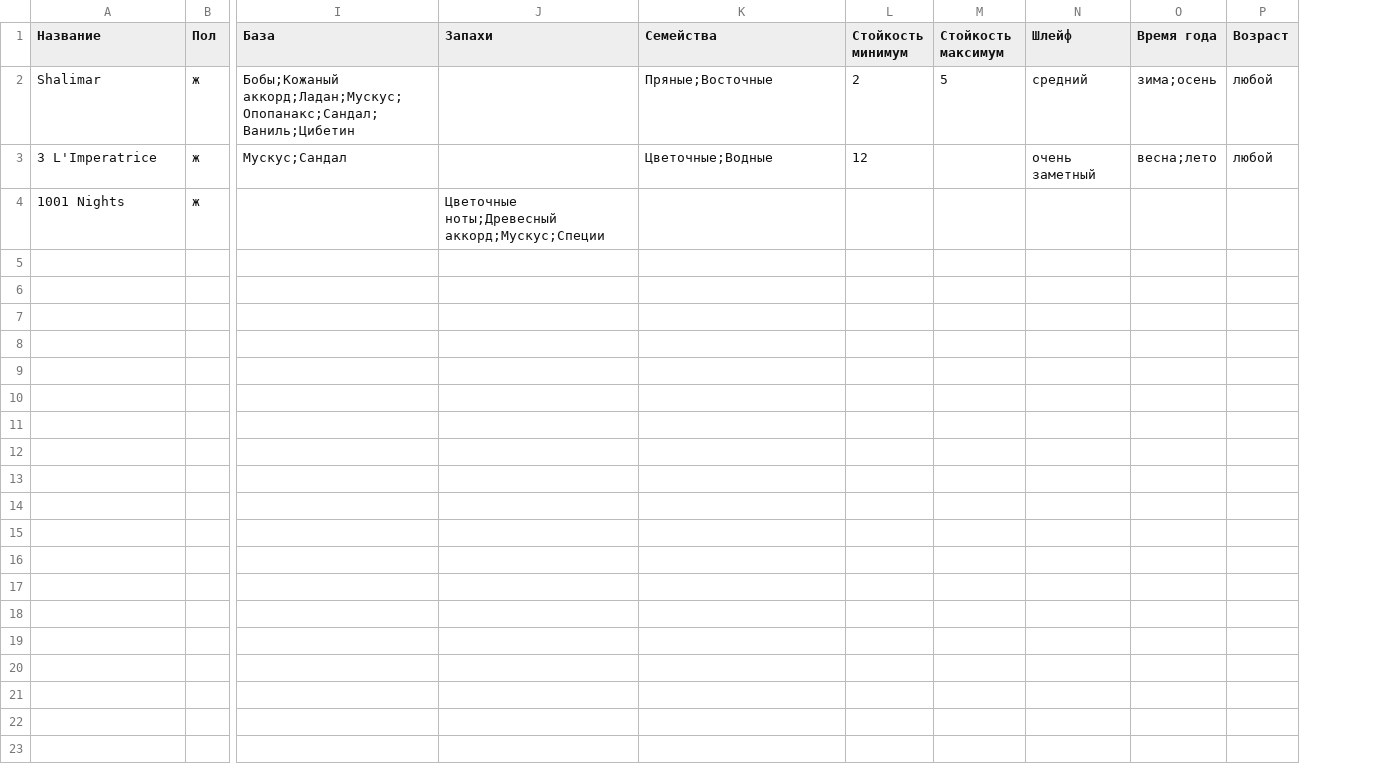
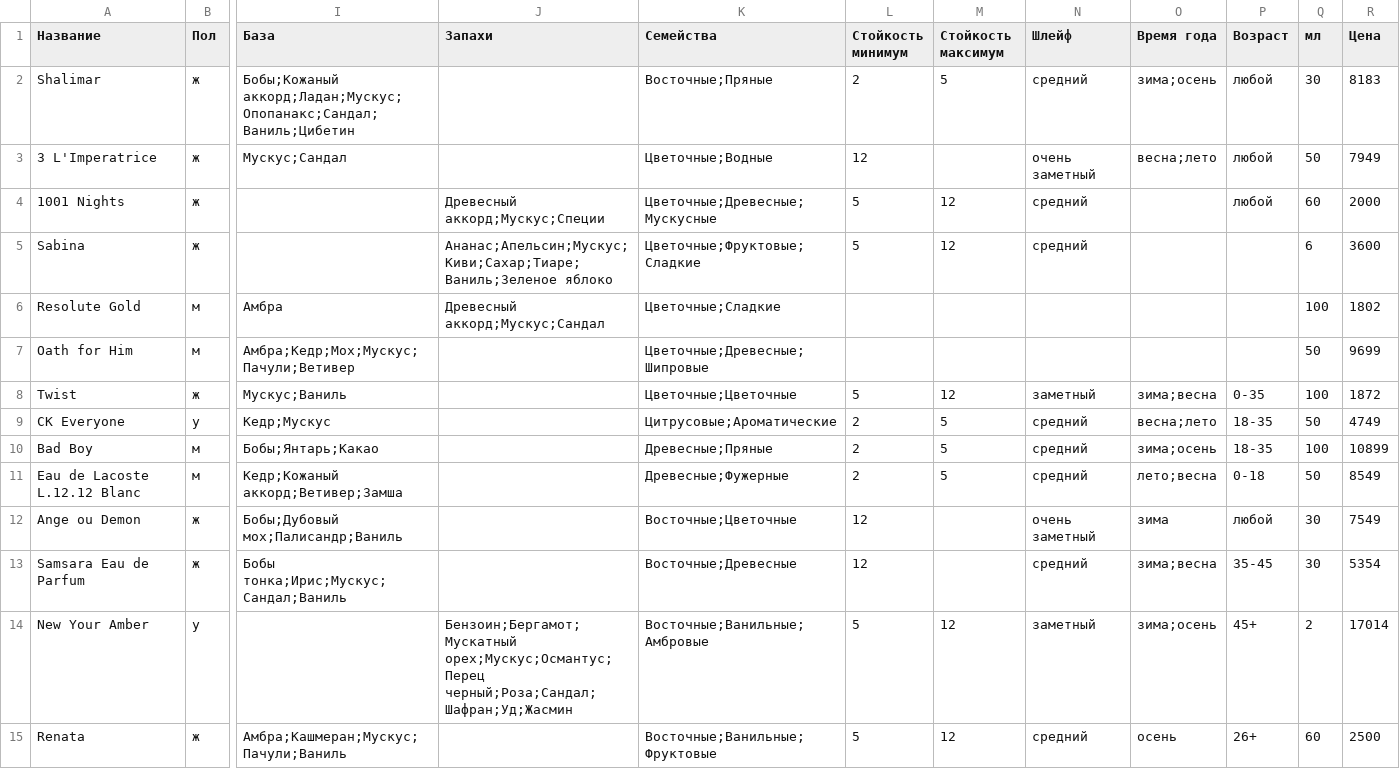
Before and after one commit to Bryanskaya/AISystems, a CSV file: lab_01/perfume/data.csv, drawn as a sheet; only a part is shown, gaps mark what is left out; rows hold the shown columns only; the diff names each change by its address in the sheet, - before the commit and + after, or states it on an @@ line.

Commit message:
Add: dataset

```diff
--- a/lab_01/perfume/data.csv
+++ b/lab_01/perfume/data.csv
+column Q (мл), rows 2-4: 30 | 50 | 60
+column R (Цена), rows 2-4: 8183 | 7949 | 2000
-K2 (Семейства): Пряные;Восточные
+K2 (Семейства): Восточные;Пряные
-J4 (Запахи): Цветочные ноты;Древесный аккорд;Мускус;Специи
+J4 (Запахи): Древесный аккорд;Мускус;Специи
-K4 (Семейства): (empty)
+K4 (Семейства): Цветочные;Древесные;Мускусные
-L4 (Стойкость минимум): (empty)
+L4 (Стойкость минимум): 5
-M4 (Стойкость максимум): (empty)
+M4 (Стойкость максимум): 12
-N4 (Шлейф): (empty)
+N4 (Шлейф): средний
-P4 (Возраст): (empty)
+P4 (Возраст): любой
+row 5: Sabina | ж |  | Ананас;Апельсин;Мускус;Киви;Сахар;Тиаре;Ваниль;Зеленое яблоко | Цветочные;Фруктовые;Сладкие | 5 | 12 | средний |  |  | 6 | 3600
+row 6: Resolute Gold | м | Амбра | Древесный аккорд;Мускус;Сандал | Цветочные;Сладкие |  |  |  |  |  | 100 | 1802
+row 7: Oath for Him | м | Амбра;Кедр;Мох;Мускус;Пачули;Ветивер |  | Цветочные;Древесные;Шипровые |  |  |  |  |  | 50 | 9699
+row 8: Twist | ж | Мускус;Ваниль |  | Цветочные;Цветочные | 5 | 12 | заметный | зима;весна | 0-35 | 100 | 1872
+row 9: CK Everyone | у | Кедр;Мускус |  | Цитрусовые;Ароматические | 2 | 5 | средний | весна;лето | 18-35 | 50 | 4749
+row 10: Bad Boy | м | Бобы;Янтарь;Какао |  | Древесные;Пряные | 2 | 5 | средний | зима;осень | 18-35 | 100 | 10899
+row 11: Eau de Lacoste L.12.12 Blanc | м | Кедр;Кожаный аккорд;Ветивер;Замша |  | Древесные;Фужерные | 2 | 5 | средний | лето;весна | 0-18 | 50 | 8549
+row 12: Ange ou Demon | ж | Бобы;Дубовый мох;Палисандр;Ваниль |  | Восточные;Цветочные | 12 |  | очень заметный | зима | любой | 30 | 7549
+row 13: Samsara Eau de Parfum | ж | Бобы тонка;Ирис;Мускус;Сандал;Ваниль |  | Восточные;Древесные | 12 |  | средний | зима;весна | 35-45 | 30 | 5354
+row 14: New Your Amber | у |  | Бензоин;Бергамот;Мускатный орех;Мускус;Османтус;Перец черный;Роза;Сандал;Шафран;Уд;Жасмин | Восточные;Ванильные;Амбровые | 5 | 12 | заметный | зима;осень | 45+ | 2 | 17014
+row 15: Renata | ж | Амбра;Кашмеран;Мускус;Пачули;Ваниль |  | Восточные;Ванильные;Фруктовые | 5 | 12 | средний | осень | 26+ | 60 | 2500
```
